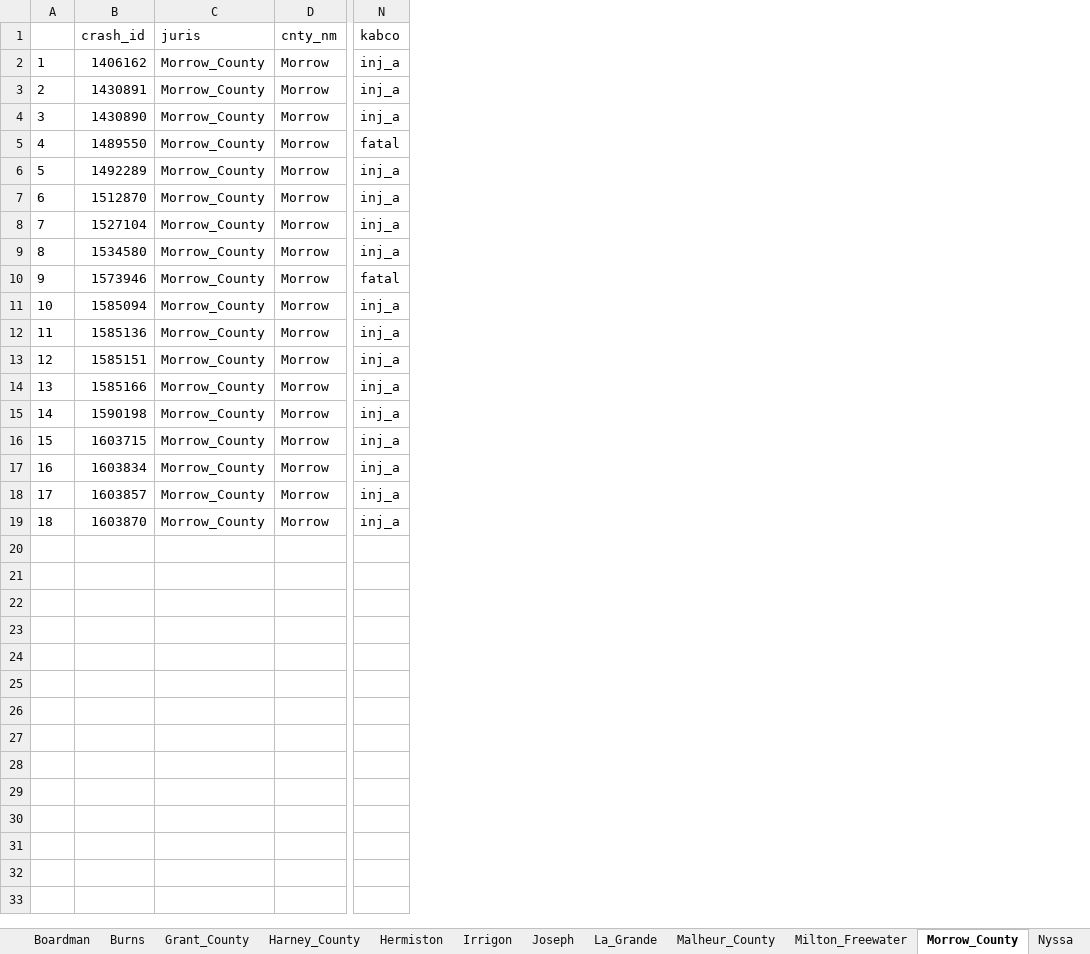
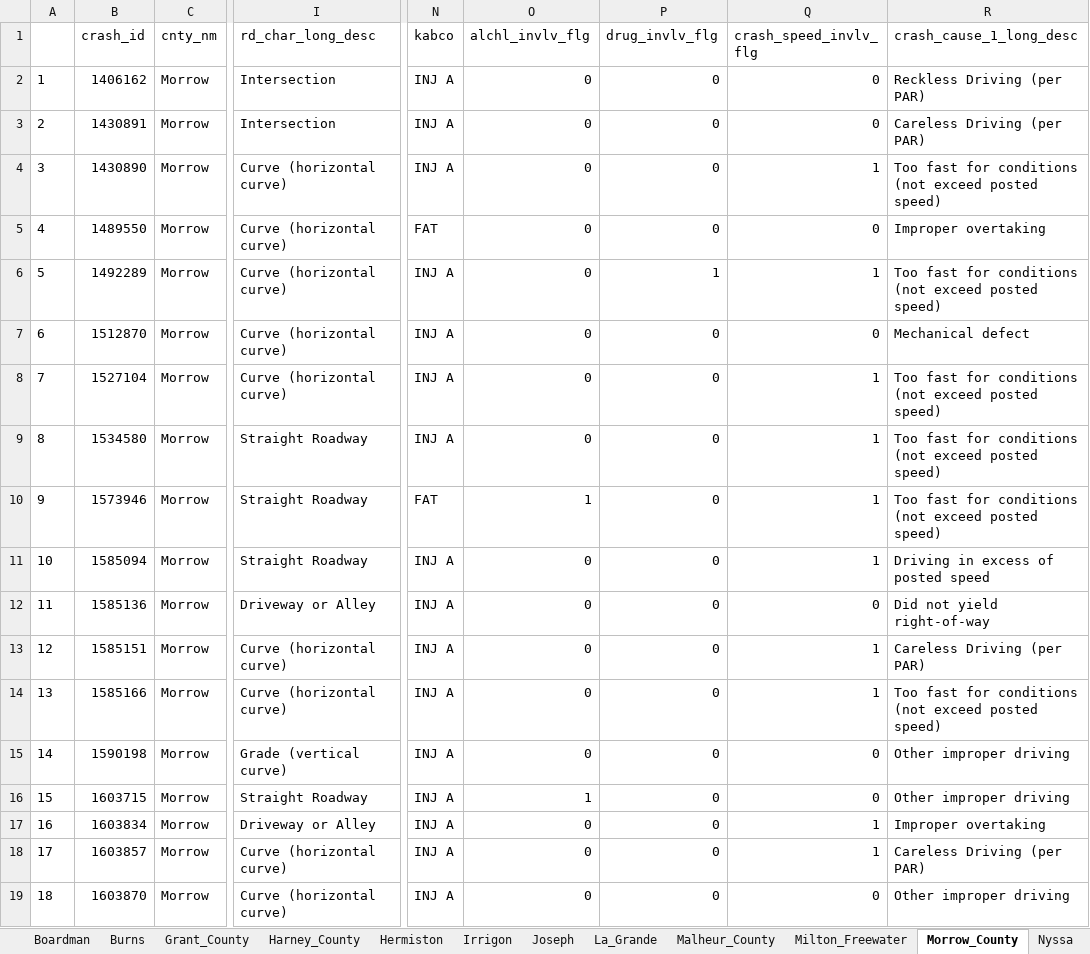
Before and after one commit to cdmuhs/arts_processing, an Excel workbook: r5_spot.xlsx, sheet Morrow_County, drawn as a sheet; only a part is shown, gaps mark what is left out; values as stored, in another font and other column widths than the file's, no borders; removed rows and columns are numbered as before the commit, all else as after; the diff names each change by its address in the sheet, - before the commit and + after, or states it on an @@ line.

```diff
--- a/r5_spot.xlsx (sheet Morrow_County)
+++ b/r5_spot.xlsx (sheet Morrow_County)
-column C (juris), rows 2-19: all Morrow_County
+column I (rd_char_long_desc), rows 2-19: Intersection | Intersection | Curve (horizontal curve) | Curve (horizontal curve) | Curve (horizontal curve) | Curve (horizontal curve) | Curve (horizontal curve) | Straight Roadway | Straight Roadway | Straight Roadway | Driveway or Alley | Curve (horizontal curve) | Curve (horizontal curve) | Grade (vertical curve) | Straight Roadway | Driveway or Alley | Curve (horizontal curve) | Curve (horizontal curve)
+column O (alchl_invlv_flg), rows 2-19: 0 | 0 | 0 | 0 | 0 | 0 | 0 | 0 | 1 | 0 | 0 | 0 | 0 | 0 | 1 | 0 | 0 | 0
+column P (drug_invlv_flg), rows 2-19: 0 | 0 | 0 | 0 | 1 | 0 | 0 | 0 | 0 | 0 | 0 | 0 | 0 | 0 | 0 | 0 | 0 | 0
+column Q (crash_speed_invlv_flg), rows 2-19: 0 | 0 | 1 | 0 | 1 | 0 | 1 | 1 | 1 | 1 | 0 | 1 | 1 | 0 | 0 | 1 | 1 | 0
+column R (crash_cause_1_long_desc), rows 2-19: Reckless Driving (per PAR) | Careless Driving (per PAR) | Too fast for conditions (not exceed posted speed) | Improper overtaking | Too fast for conditions (not exceed posted speed) | Mechanical defect | Too fast for conditions (not exceed posted speed) | Too fast for conditions (not exceed posted speed) | Too fast for conditions (not exceed posted speed) | Driving in excess of posted speed | Did not yield right-of-way | Careless Driving (per PAR) | Too fast for conditions (not exceed posted speed) | Other improper driving | Other improper driving | Improper overtaking | Careless Driving (per PAR) | Other improper driving
-N2:N4 (kabco): inj_a
+N2:N4 (kabco): INJ A
-N5 (kabco): fatal
+N5 (kabco): FAT
-N6:N9 (kabco): inj_a
+N6:N9 (kabco): INJ A
-N10 (kabco): fatal
+N10 (kabco): FAT
-N11:N19 (kabco): inj_a
+N11:N19 (kabco): INJ A
```
Also changed, not shown: sheet Umatilla_County, sheet Union_County, sheet Malheur_County, sheet Harney_County, sheet Grant_County, sheet Baker_City, 14 more sheets, 2 other files.
